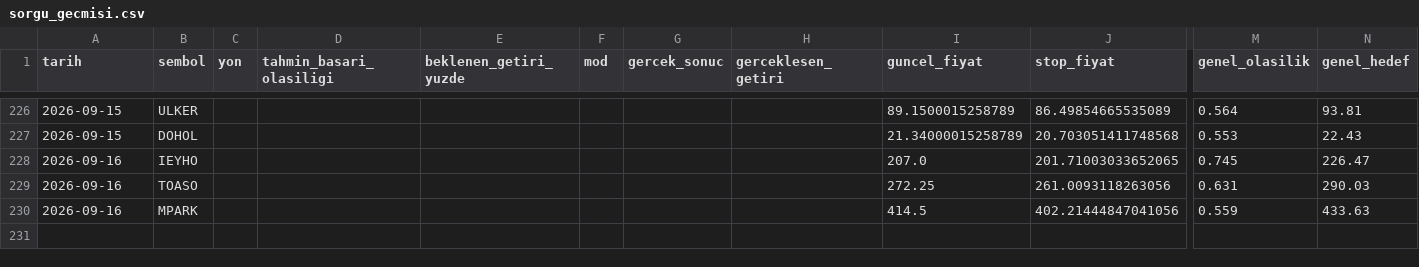
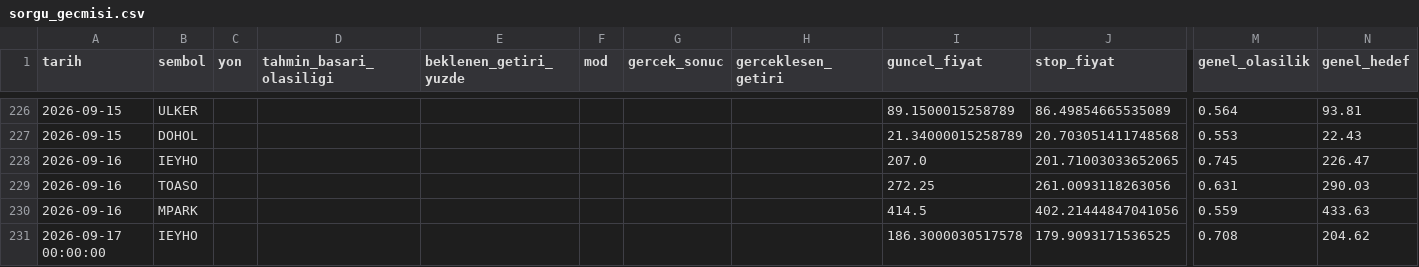
Before and after one commit to sifirdanbine01-commits/bist100-ai-tahmin, a CSV file: sorgu_gecmisi.csv, drawn as a sheet; only a part is shown, gaps mark what is left out; rows hold the shown columns only; the diff names each change by its address in the sheet, - before the commit and + after, or states it on an @@ line.

```diff
--- a/sorgu_gecmisi.csv
+++ b/sorgu_gecmisi.csv
+row 231: 2026-09-17 00:00:00 | IEYHO |  |  |  |  |  |  | 186.3000030517578 | 179.9093171536525 | 0.708 | 204.62
```
Also changed, not shown: pozisyon_gecmisi.csv, 1 other file.
